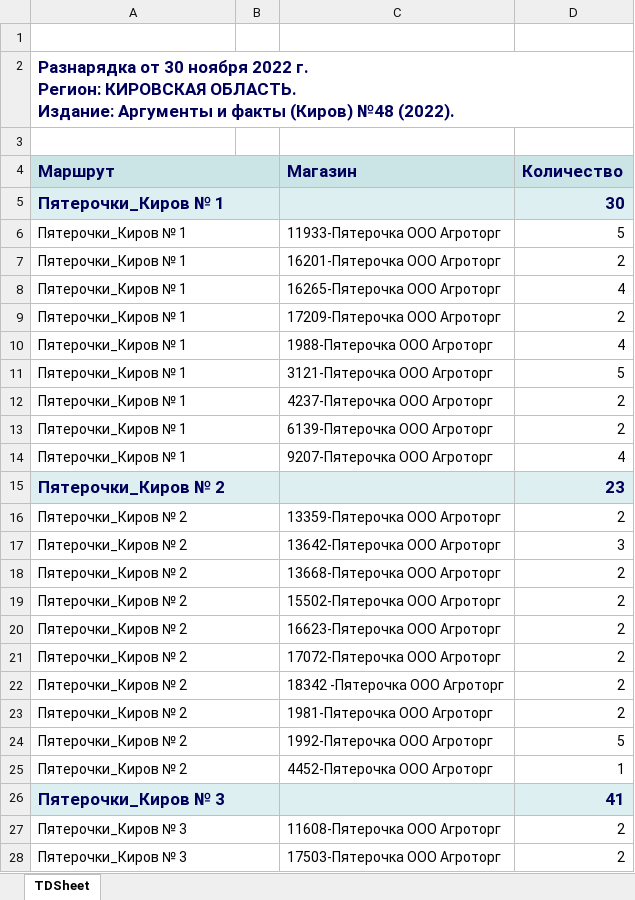
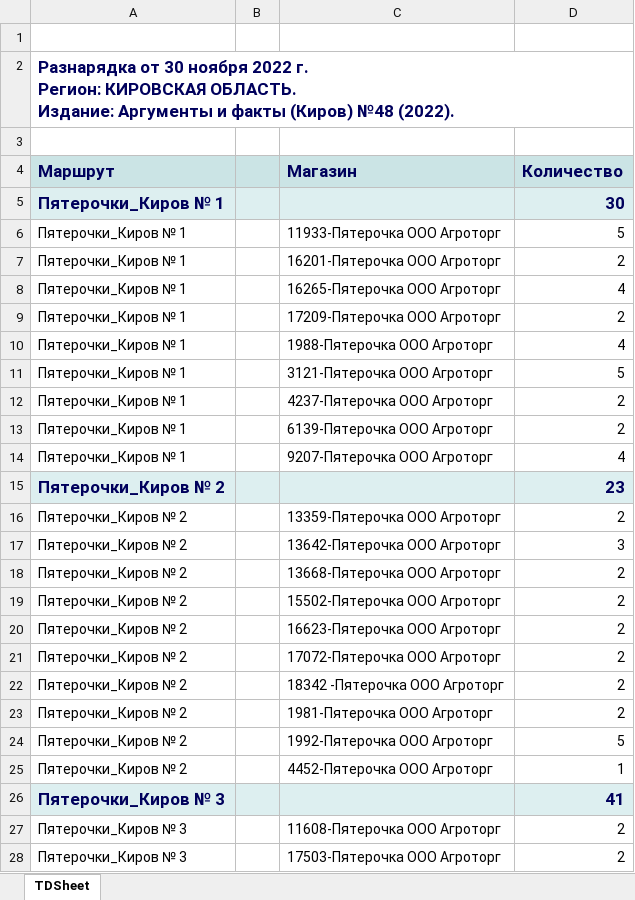
Before and after one commit to voronrk/kot-newspapers-labels, an Excel workbook: !info/АиФ/Разнарядка АИФ Киров 30.11.2022.xlsx, sheet TDSheet, drawn as a sheet; only a part is shown; values as stored, in another font and other column widths than the file's, no borders; charts and pictures not drawn; the diff covers the shown part only; the diff names each change by its address in the sheet, - before the commit and + after, or states it on an @@ line.

```diff
--- a/!info/АиФ/Разнарядка АИФ Киров 30.11.2022.xlsx (sheet TDSheet)
+++ b/!info/АиФ/Разнарядка АИФ Киров 30.11.2022.xlsx (sheet TDSheet)
-A2:D2 merged
-A4:B4 merged
-A5:B5 merged
-A6:B6 merged
-A7:B7 merged
-A8:B8 merged
-A9:B9 merged
-A10:B10 merged
-A11:B11 merged
-A12:B12 merged
-A13:B13 merged
-A14:B14 merged
-A15:B15 merged
-A16:B16 merged
-A17:B17 merged
-A18:B18 merged
-A19:B19 merged
-A20:B20 merged
-A21:B21 merged
-A22:B22 merged
-A23:B23 merged
-A24:B24 merged
-A25:B25 merged
-A26:B26 merged
-A27:B27 merged
-A28:B28 merged
```
Also changed, not shown: merged cells elsewhere in this sheet, charts or pictures, !info/Российская газета.xlsx, 8 other files.
